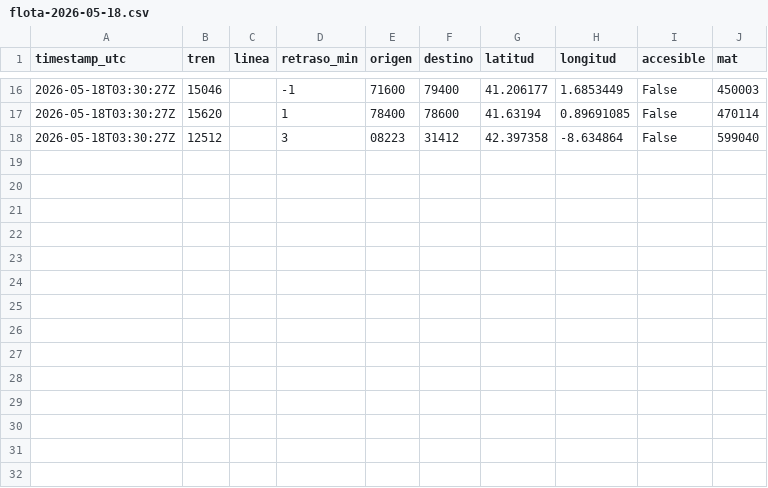
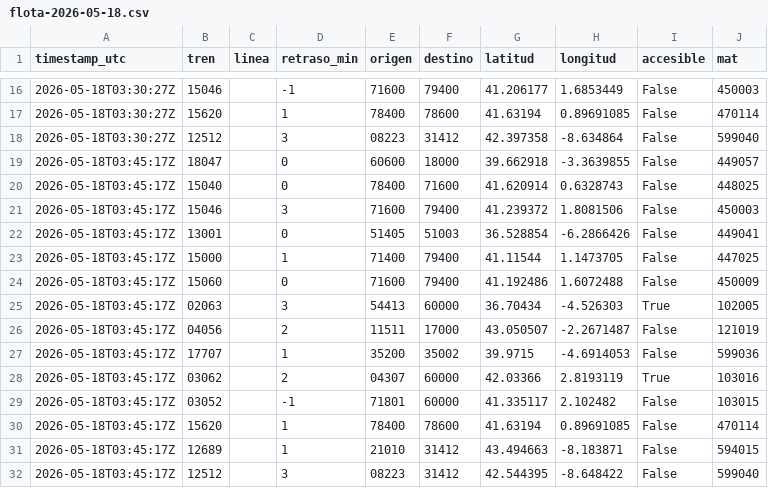
Before and after one commit to josernalist/renfe-trenes, a CSV file: data/2026/05/flota-2026-05-18.csv, drawn as a sheet; only a part is shown, gaps mark what is left out; the diff names each change by its address in the sheet, - before the commit and + after, or states it on an @@ line.

```diff
--- a/data/2026/05/flota-2026-05-18.csv
+++ b/data/2026/05/flota-2026-05-18.csv
+row 19: 2026-05-18T03:45:17Z | 18047 |  | 0 | 60600 | 18000 | 39.662918 | -3.3639855 | False | 449057
+row 20: 2026-05-18T03:45:17Z | 15040 |  | 0 | 78400 | 71600 | 41.620914 | 0.6328743 | False | 448025
+row 21: 2026-05-18T03:45:17Z | 15046 |  | 3 | 71600 | 79400 | 41.239372 | 1.8081506 | False | 450003
+row 22: 2026-05-18T03:45:17Z | 13001 |  | 0 | 51405 | 51003 | 36.528854 | -6.2866426 | False | 449041
+row 23: 2026-05-18T03:45:17Z | 15000 |  | 1 | 71400 | 79400 | 41.11544 | 1.1473705 | False | 447025
+row 24: 2026-05-18T03:45:17Z | 15060 |  | 0 | 71600 | 79400 | 41.192486 | 1.6072488 | False | 450009
+row 25: 2026-05-18T03:45:17Z | 02063 |  | 3 | 54413 | 60000 | 36.70434 | -4.526303 | True | 102005
+row 26: 2026-05-18T03:45:17Z | 04056 |  | 2 | 11511 | 17000 | 43.050507 | -2.2671487 | False | 121019
+row 27: 2026-05-18T03:45:17Z | 17707 |  | 1 | 35200 | 35002 | 39.9715 | -4.6914053 | False | 599036
+row 28: 2026-05-18T03:45:17Z | 03062 |  | 2 | 04307 | 60000 | 42.03366 | 2.8193119 | True | 103016
+row 29: 2026-05-18T03:45:17Z | 03052 |  | -1 | 71801 | 60000 | 41.335117 | 2.102482 | False | 103015
+row 30: 2026-05-18T03:45:17Z | 15620 |  | 1 | 78400 | 78600 | 41.63194 | 0.89691085 | False | 470114
+row 31: 2026-05-18T03:45:17Z | 12689 |  | 1 | 21010 | 31412 | 43.494663 | -8.183871 | False | 594015
+row 32: 2026-05-18T03:45:17Z | 12512 |  | 3 | 08223 | 31412 | 42.544395 | -8.648422 | False | 599040
```
Also changed, not shown: 1 other file.
